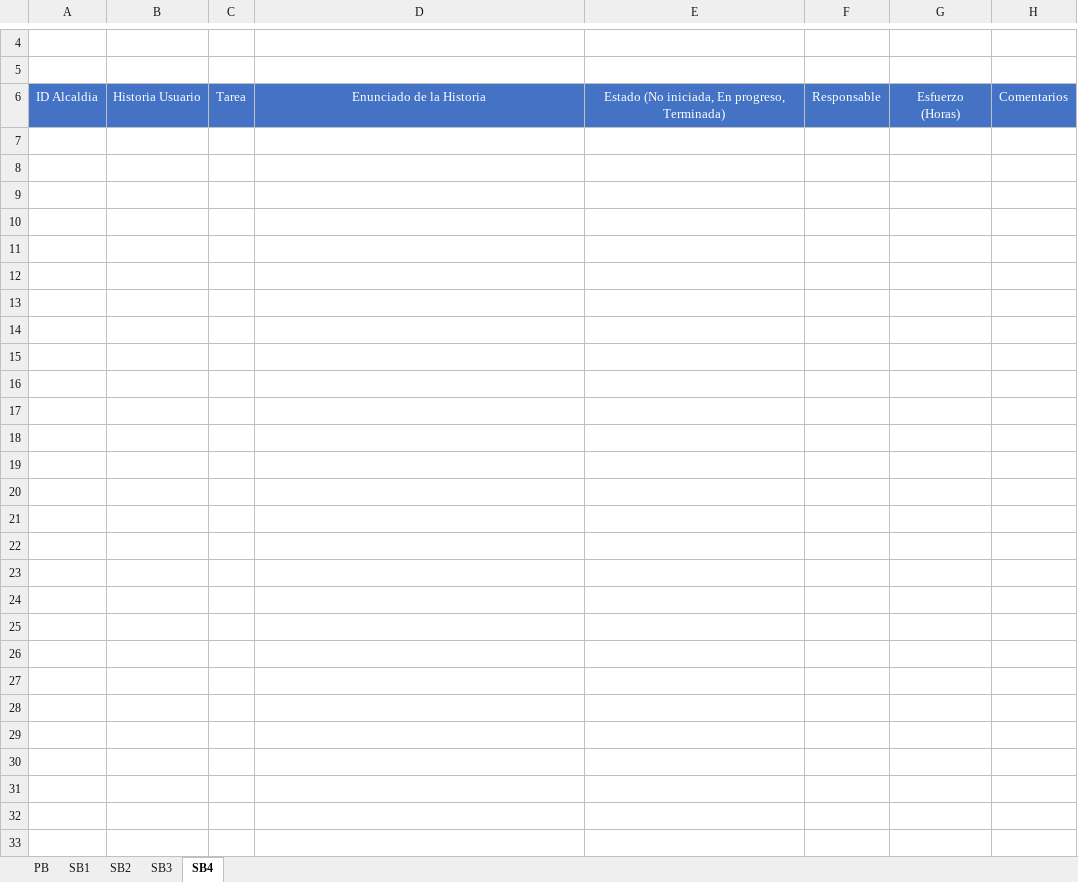
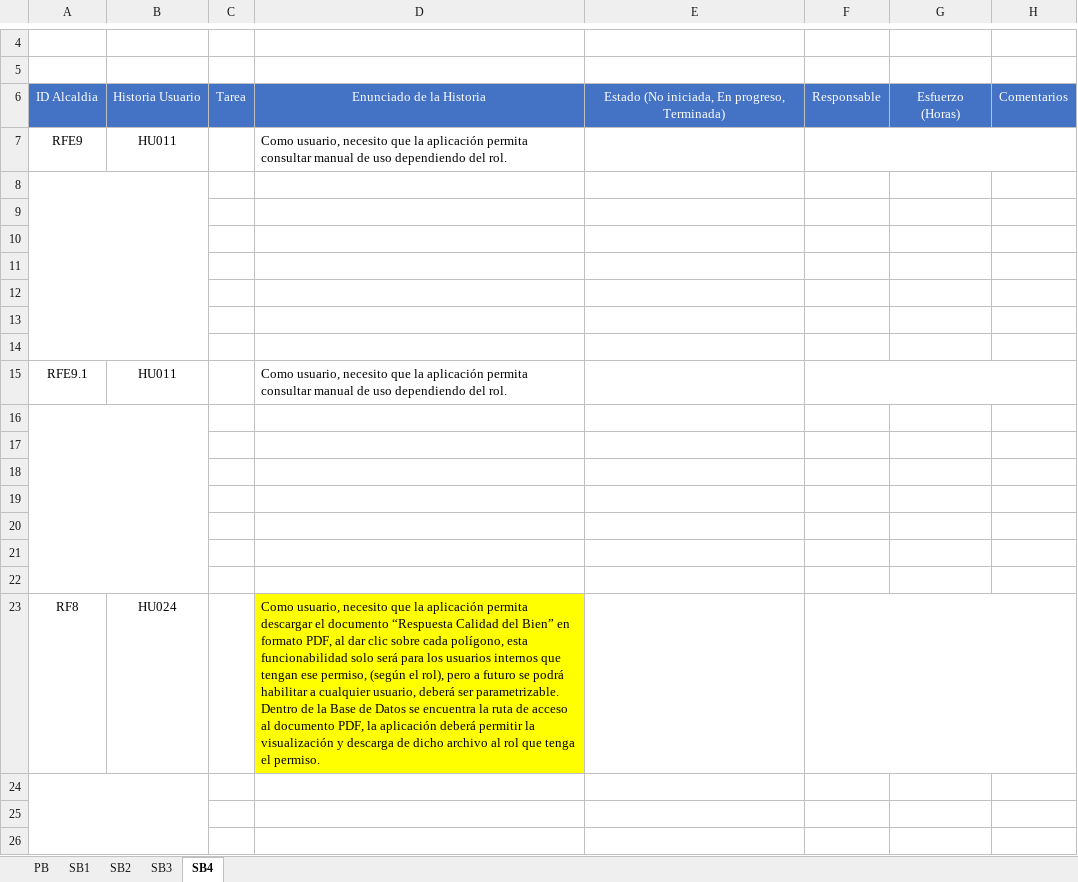
Before and after one commit to effectivesoftware1/sibica, an Excel workbook: documentacion/desarrollo/Product Backlog Sibica.xlsx, sheet SB4, drawn as a sheet; only a part is shown, gaps mark what is left out; values as stored, in another font and other column widths than the file's, no borders; ↵ is a line break in a cell; the diff covers the shown part only; the diff names each change by its address in the sheet, - before the commit and + after, or states it on an @@ line.

Commit message:
Se organiza documento por los Sprint

```diff
--- a/documentacion/desarrollo/Product Backlog Sibica.xlsx (sheet SB4)
+++ b/documentacion/desarrollo/Product Backlog Sibica.xlsx (sheet SB4)
+row 7: RFE9 | HU011 |  | Como usuario, necesito que la aplicación permita consultar manual de uso dependiendo del rol.
+row 8: (empty)
+row 9: (empty)
+row 10: (empty)
+row 11: (empty)
+row 12: (empty)
+row 13: (empty)
+row 14: (empty)
+row 15: RFE9.1 | HU011 |  | Como usuario, necesito que la aplicación permita consultar manual de uso dependiendo del rol.
+row 16: (empty)
+row 17: (empty)
+row 18: (empty)
+row 19: (empty)
+row 20: (empty)
+row 21: (empty)
+row 22: (empty)
+row 23: RF8 | HU024 |  | Como usuario, necesito que la aplicación permita descargar el documento “Respuesta Calidad del Bien” en formato PDF, al dar clic sobre cada polígono, esta funcionabilidad solo será para los usuarios internos que tengan ese permiso, (según el rol), pero a futuro se podrá habilitar a cualquier usuario, deberá ser parametrizable. ↵ Dentro de la Base de Datos se encuentra la ruta de acceso al documento PDF, la aplicación deberá permitir la visualización y descarga de dicho archivo al rol que tenga el permiso.
+row 24: (empty)
+row 25: (empty)
+row 26: (empty)
```
Also changed, not shown: 61 added rows elsewhere in this sheet, sheet SB2, sheet SB3, sheet SB1, sheet PB.
